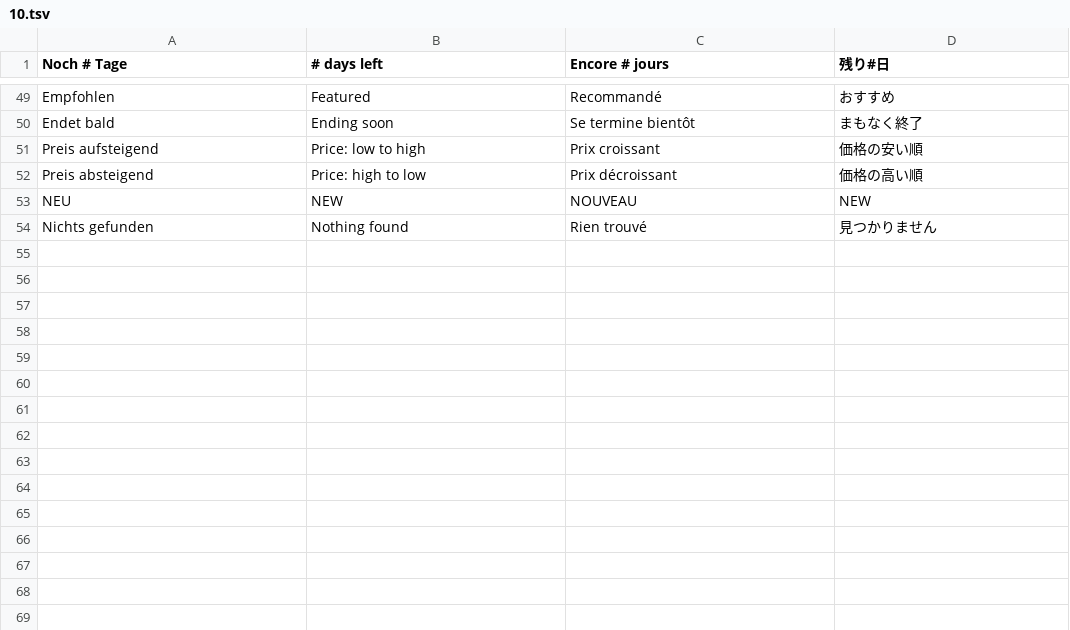
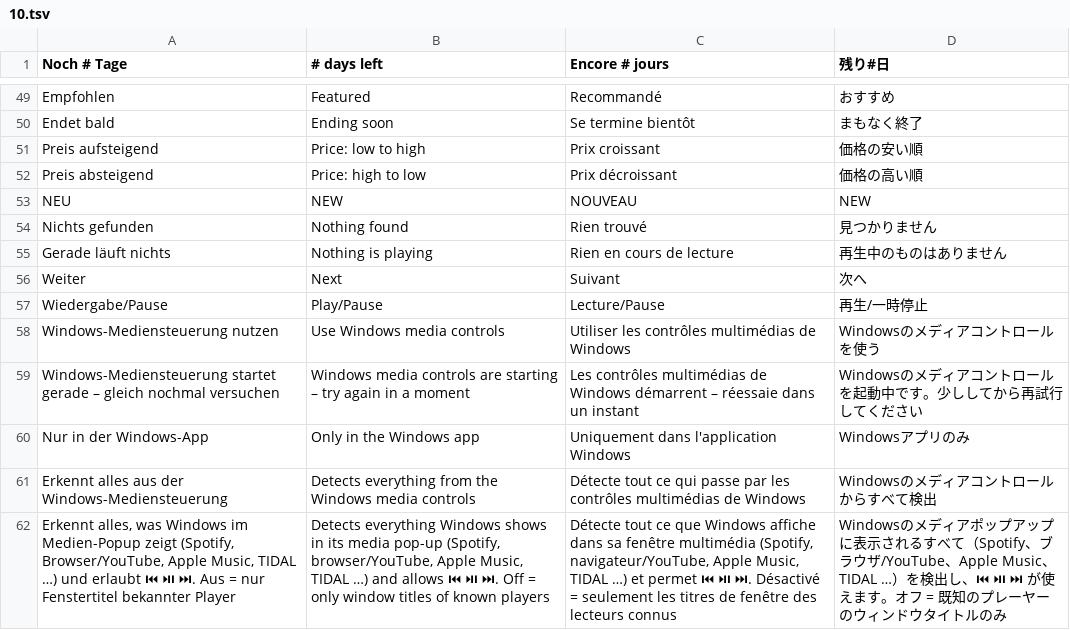
Before and after one commit to xxloonaxx/dashbord, a TSV file: apps/vrc-nexus/renderer/i18n/10.tsv, drawn as a sheet; only a part is shown, gaps mark what is left out; the diff names each change by its address in the sheet, - before the commit and + after, or states it on an @@ line.

```diff
--- a/apps/vrc-nexus/renderer/i18n/10.tsv
+++ b/apps/vrc-nexus/renderer/i18n/10.tsv
+row 55: Gerade läuft nichts | Nothing is playing | Rien en cours de lecture | 再生中のものはありません
+row 56: Weiter | Next | Suivant | 次へ
+row 57: Wiedergabe/Pause | Play/Pause | Lecture/Pause | 再生/一時停止
+row 58: Windows-Mediensteuerung nutzen | Use Windows media controls | Utiliser les contrôles multimédias de Windows | Windowsのメディアコントロールを使う
+row 59: Windows-Mediensteuerung startet gerade – gleich nochmal versuchen | Windows media controls are starting – try again in a moment | Les contrôles multimédias de Windows démarrent – réessaie dans un instant | Windowsのメディアコントロールを起動中です。少ししてから再試行してください
+row 60: Nur in der Windows-App | Only in the Windows app | Uniquement dans l'application Windows | Windowsアプリのみ
+row 61: Erkennt alles aus der Windows-Mediensteuerung | Detects everything from the Windows media controls | Détecte tout ce qui passe par les contrôles multimédias de Windows | Windowsのメディアコントロールからすべて検出
+row 62: Erkennt alles, was Windows im Medien-Popup zeigt (Spotify, Browser/YouTube, Apple Music, TIDAL …) und erlaubt ⏮ ⏯ ⏭. Aus = nur Fenstertitel bekannter Player | Detects everything Windows shows in its media pop-up (Spotify, browser/YouTube, Apple Music, TIDAL …) and allows ⏮ ⏯ ⏭. Off = only window titles of known players | Détecte tout ce que Windows affiche dans sa fenêtre multimédia (Spotify, navigateur/YouTube, Apple Music, TIDAL …) et permet ⏮ ⏯ ⏭. Désactivé = seulement les titres de fenêtre des lecteurs connus | Windowsのメディアポップアップに表示されるすべて（Spotify、ブラウザ/YouTube、Apple Music、TIDAL …）を検出し、⏮ ⏯ ⏭ が使えます。オフ = 既知のプレーヤーのウィンドウタイトルのみ
```
Also changed, not shown: 21 other files.
